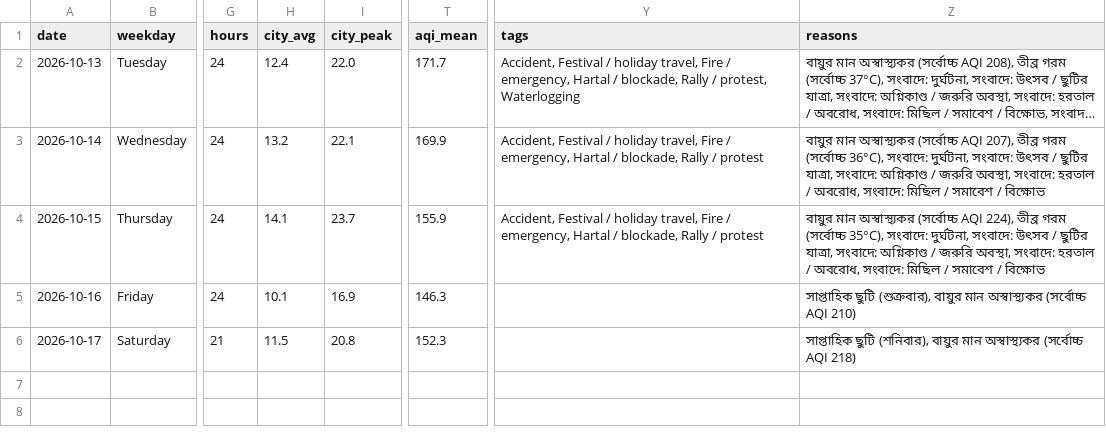
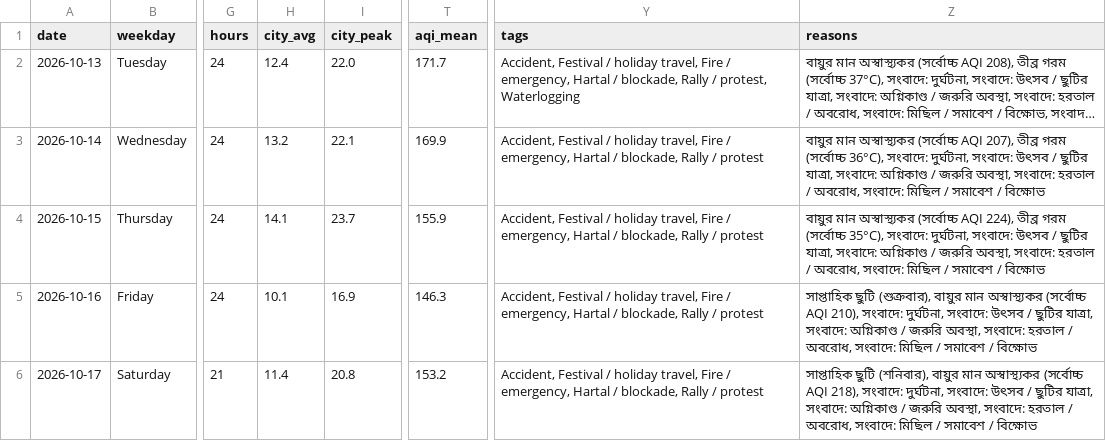
Before and after one commit to wiki-ruhan/Dhaka-Jam-70, a CSV file: data/daily_summary.csv, drawn as a sheet; only a part is shown, gaps mark what is left out; long unchanged cells end in …; the diff names each change by its address in the sheet, - before the commit and + after, or states it on an @@ line.

```diff
--- a/data/daily_summary.csv
+++ b/data/daily_summary.csv
-Y5:Y6 (tags): (empty)
+Y5:Y6 (tags): Accident, Festival / holiday travel, Fire / emergency, Hartal / blockade, Rally / protest
-Z5 (reasons): …(সর্বোচ্চ AQI 210)
+Z5 (reasons): …(সর্বোচ্চ AQI 210), সংবাদে: দুর্ঘটনা, সংবাদে: উৎসব / ছুটির যাত্রা, সংবাদে: অগ্নিকাণ্ড / জরুরি অবস্থা, সংবাদে: হরতাল / অবরোধ, সংবাদে: মিছিল / সমাবেশ / বিক্ষোভ
-H6 (city_avg): 11.5
+H6 (city_avg): 11.4
-T6 (aqi_mean): 152.3
+T6 (aqi_mean): 153.2
-Z6 (reasons): …(সর্বোচ্চ AQI 218)
+Z6 (reasons): …(সর্বোচ্চ AQI 218), সংবাদে: দুর্ঘটনা, সংবাদে: উৎসব / ছুটির যাত্রা, সংবাদে: অগ্নিকাণ্ড / জরুরি অবস্থা, সংবাদে: হরতাল / অবরোধ, সংবাদে: মিছিল / সমাবেশ / বিক্ষোভ
```
Also changed, not shown: data/conditions.csv, data/daily/ranking/2026-10-17_ranking.csv, 15 other files.
